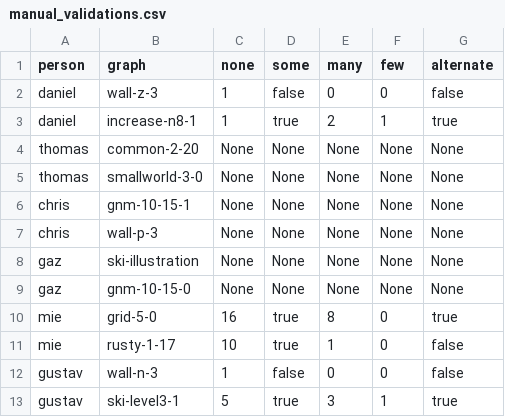
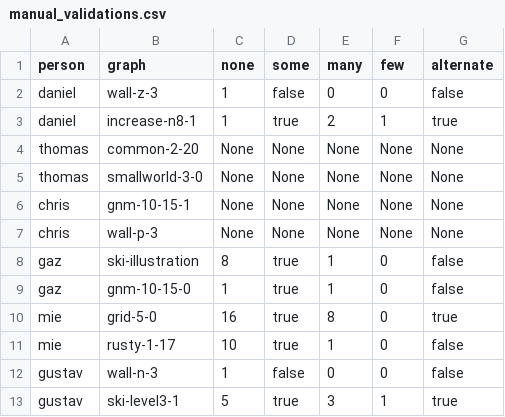
Before and after one commit to kparocki/red-scare, a CSV file: manual_validations.csv, drawn as a sheet.

Commit message:
Update manual_validations.csv
added my manual graph answers

```diff
--- a/manual_validations.csv
+++ b/manual_validations.csv
@@ -7,4 +7,4 @@ chris,gnm-10-15-1,None,None,None,None,None
 chris,wall-p-3,None,None,None,None,None
-gaz,ski-illustration,None,None,None,None,None
-gaz,gnm-10-15-0,None,None,None,None,None
+gaz,ski-illustration,8,true,1,0,false
+gaz,gnm-10-15-0,1,true,1,0,false
 mie,grid-5-0,16,true,8,0,true
```
